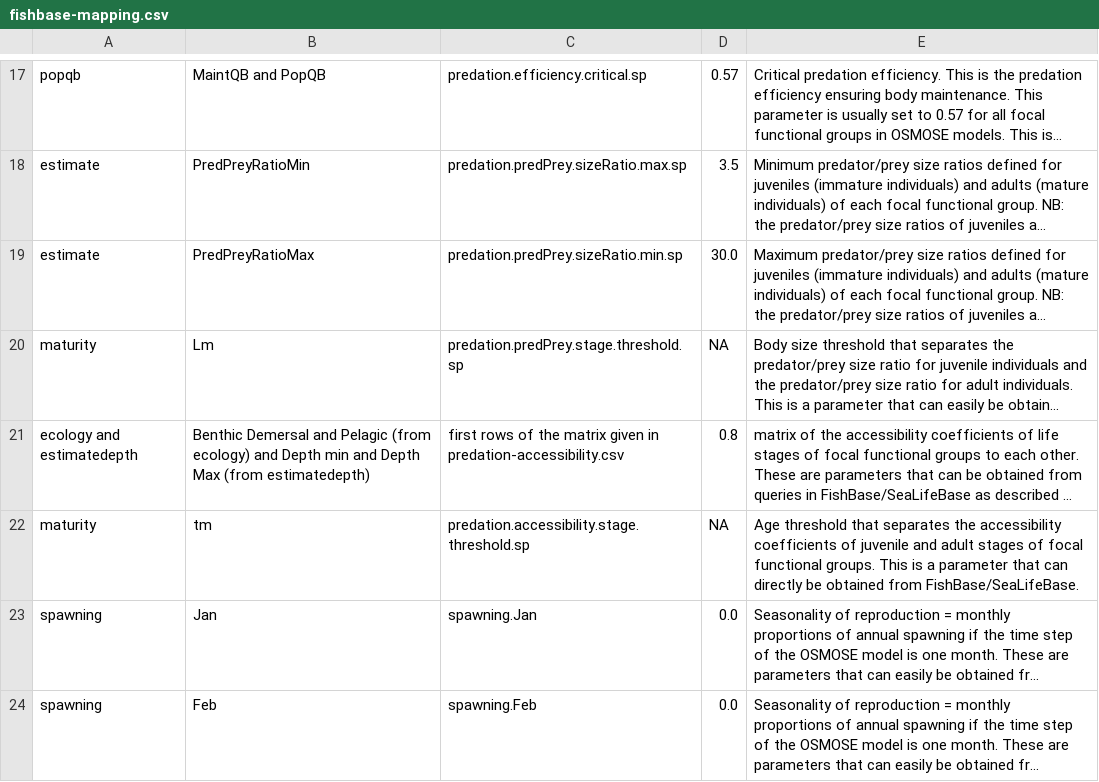
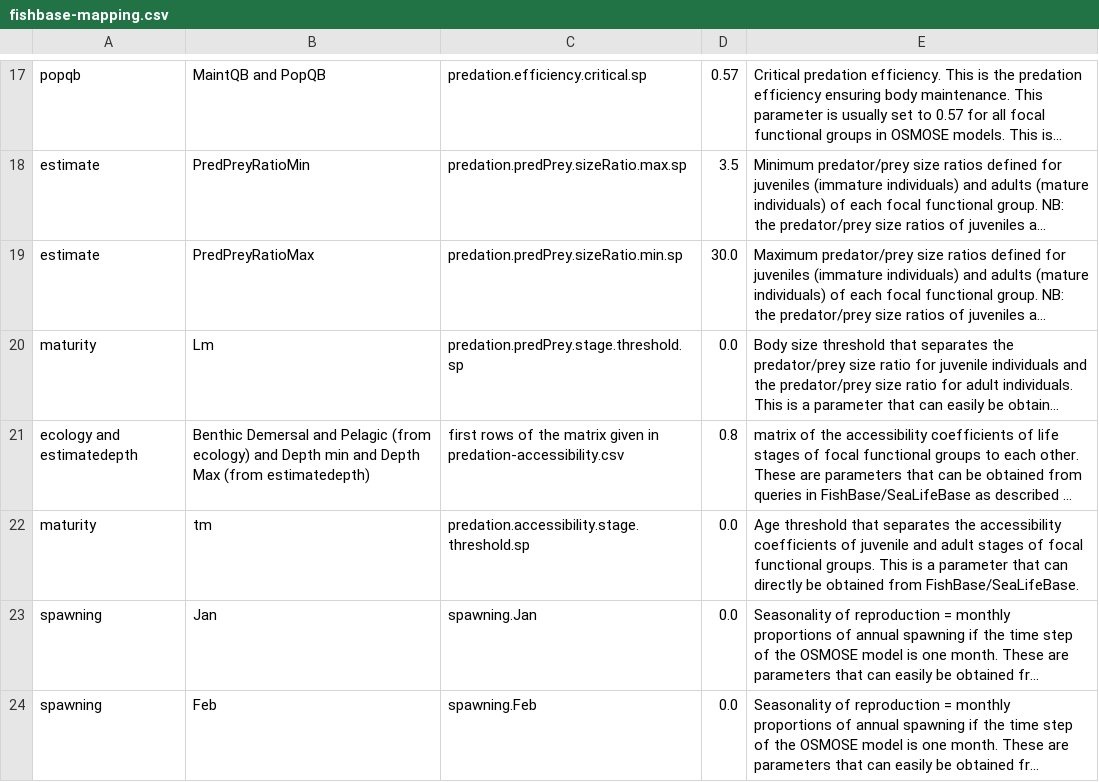
Before and after one commit to osmose-model/osmose-web-api, a CSV file: src/main/resources/com/github/jhpoelen/fbob/fishbase-mapping.csv, drawn as a sheet; only a part is shown, gaps mark what is left out; long unchanged cells end in …; the diff names each change by its address in the sheet, - before the commit and + after, or states it on an @@ line.

Commit message:
Update fishbase-mapping.csv

```diff
--- a/src/main/resources/com/github/jhpoelen/fbob/fishbase-mapping.csv
+++ b/src/main/resources/com/github/jhpoelen/fbob/fishbase-mapping.csv
-D20: NA
+D20: 0.0
-D22: NA
+D22: 0.0
```
